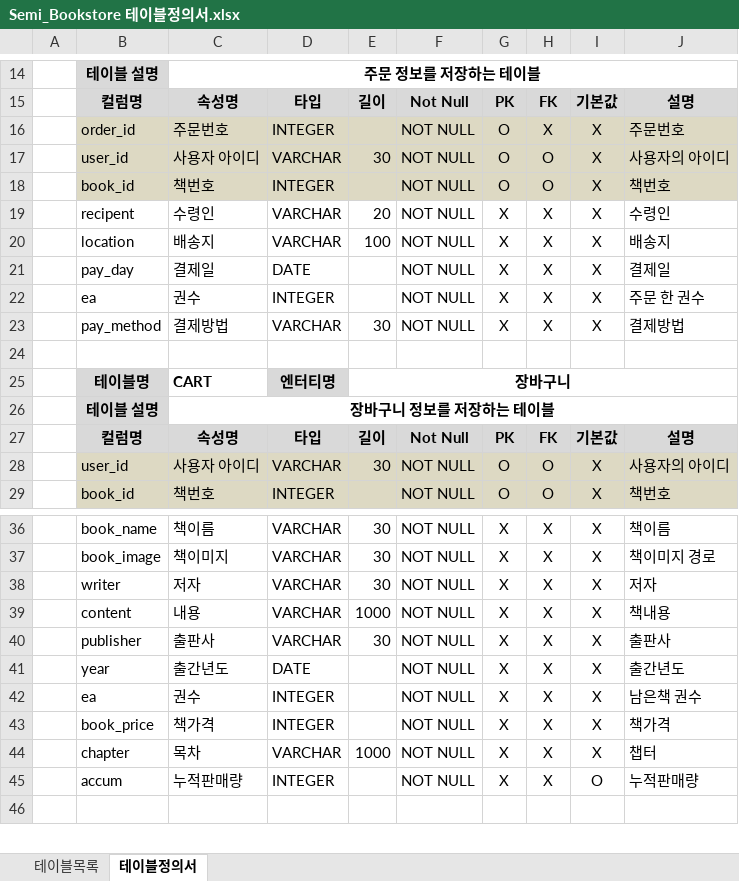
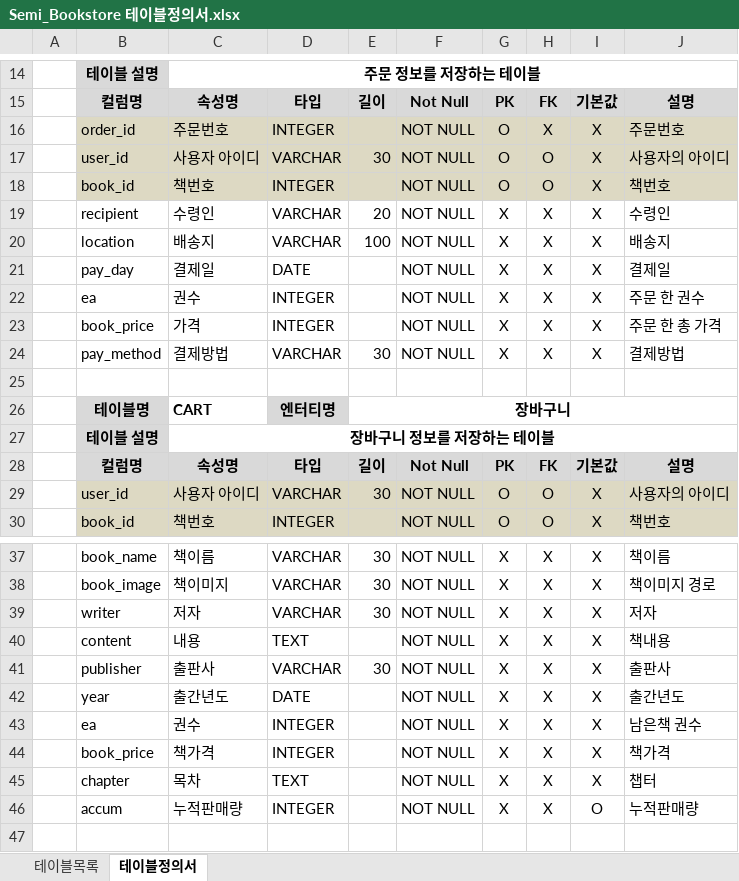
Before and after one commit to ansu7514/Semi_BookStore, an Excel workbook: 프로젝트 문서/Semi_Bookstore 테이블정의서.xlsx, sheet 테이블정의서, drawn as a sheet; only a part is shown, gaps mark what is left out; values as stored, in another font and other column widths than the file's, no borders; addresses are those after the commit; the diff covers the shown part only; the diff names each change by its address in the sheet, - before the commit and + after, or states it on an @@ line.

Commit message:
테이블정의서 최종아님

```diff
--- a/프로젝트 문서/Semi_Bookstore 테이블정의서.xlsx (sheet 테이블정의서)
+++ b/프로젝트 문서/Semi_Bookstore 테이블정의서.xlsx (sheet 테이블정의서)
-B19: recipent
+B19: recipient
+row 23:  | book_price | 가격 | INTEGER |  | NOT NULL | X | X | X | 주문 한 총 가격
-D40: VARCHAR
+D40: TEXT
-E40: 1000
+E40: (empty)
-D45: VARCHAR
+D45: TEXT
-E45: 1000
+E45: (empty)
```
Also changed, not shown: 9 added rows, 1 removed row and 4 edited cells elsewhere in this sheet, 3 other files.
